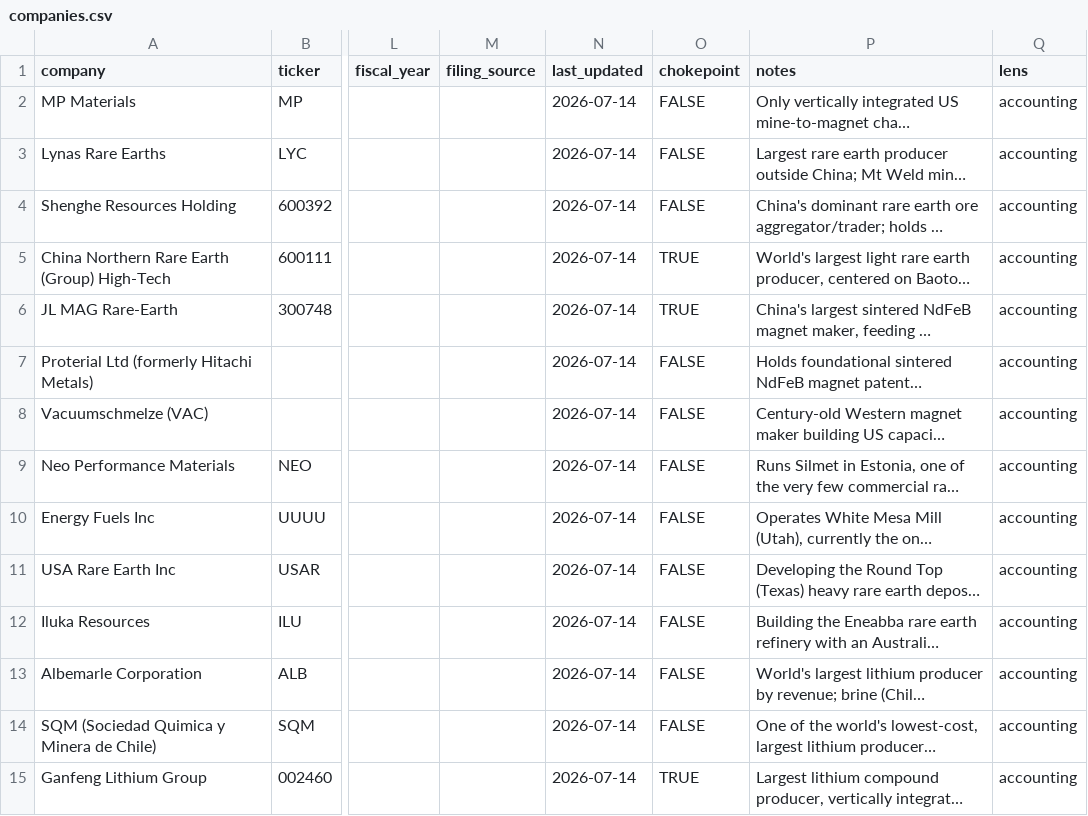
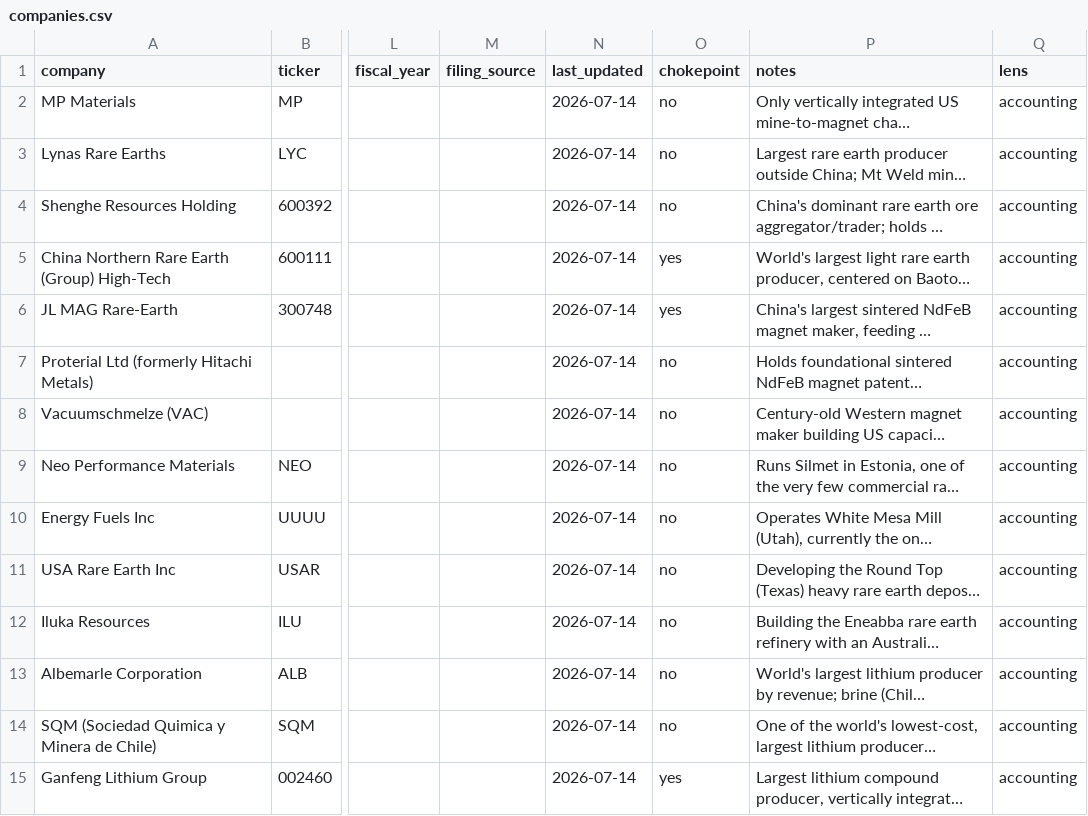
Before and after one commit to Skeeter-spec/keystone, a CSV file: projects/02-critical-minerals/data/companies.csv, drawn as a sheet; only a part is shown, gaps mark what is left out; long unchanged cells end in …; the diff covers the shown part only; the diff names each change by its address in the sheet, - before the commit and + after, or states it on an @@ line.

```diff
--- a/projects/02-critical-minerals/data/companies.csv
+++ b/projects/02-critical-minerals/data/companies.csv
-O2:O4 (chokepoint): FALSE
+O2:O4 (chokepoint): no
-O5:O6 (chokepoint): TRUE
+O5:O6 (chokepoint): yes
-O7:O14 (chokepoint): FALSE
+O7:O14 (chokepoint): no
-O15 (chokepoint): TRUE
+O15 (chokepoint): yes
```
Also changed, not shown: 13 edited cells elsewhere in this file, projects/03-ev-batteries/data/companies.csv, projects/04-ai-compute/data/companies.csv, 13 other files.
